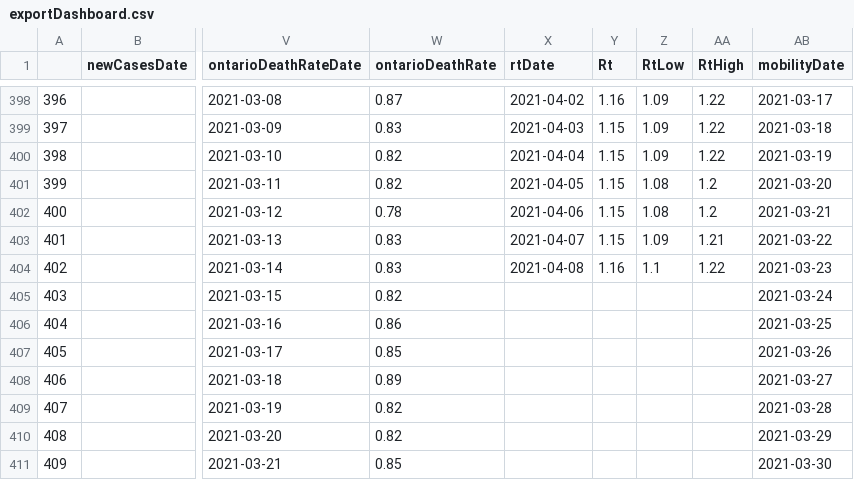
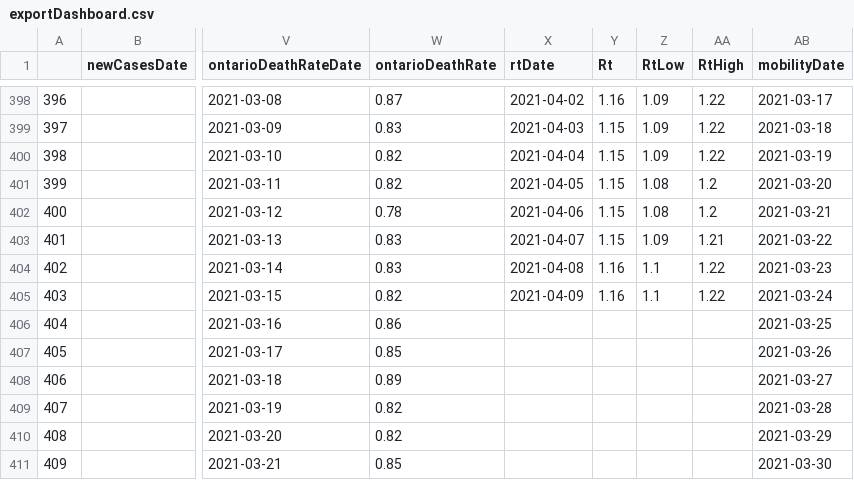
Before and after one commit to aaljaish/covid-19, a CSV file: exportDashboard.csv, drawn as a sheet; only a part is shown, gaps mark what is left out; the diff covers the shown part only; the diff names each change by its address in the sheet, - before the commit and + after, or states it on an @@ line.

```diff
--- a/exportDashboard.csv
+++ b/exportDashboard.csv
-X405 (rtDate): (empty)
+X405 (rtDate): 2021-04-09
-Y405 (Rt): (empty)
+Y405 (Rt): 1.16
-Z405 (RtLow): (empty)
+Z405 (RtLow): 1.1
-AA405 (RtHigh): (empty)
+AA405 (RtHigh): 1.22
```
Also changed, not shown: 1 added row and 32 edited cells elsewhere in this file.
